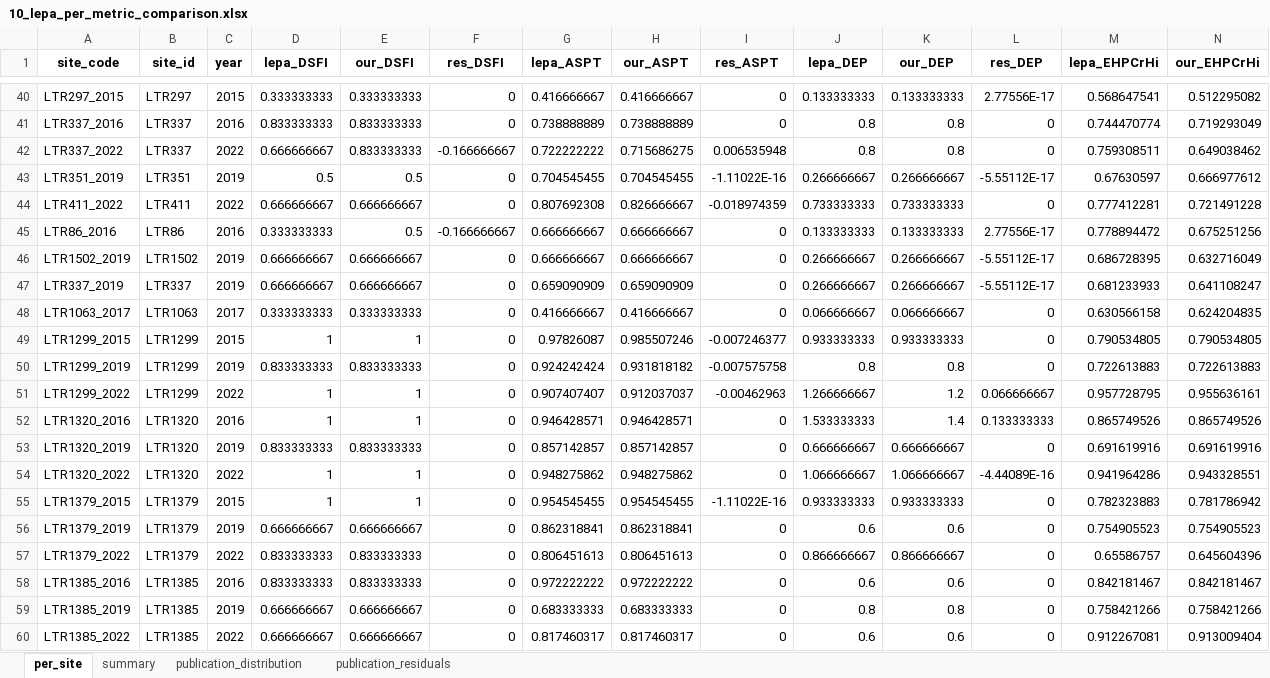
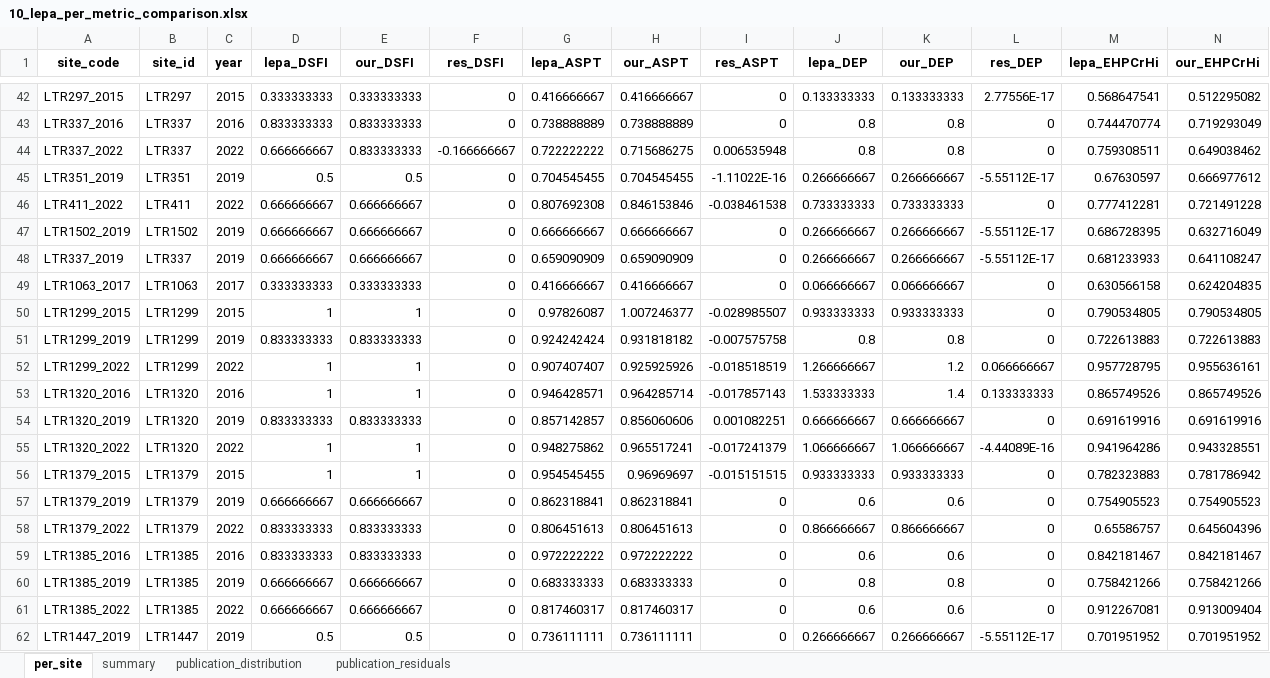
Before and after one commit to HeeeyNathan/Lithuanian_operational_taxalist, an Excel workbook: Outputs/10_lepa_per_metric_comparison.xlsx, sheet per_site, drawn as a sheet; only a part is shown, gaps mark what is left out; the shorter side is filled out with more unchanged rows; values as stored, in another font and other column widths than the file's, no borders; removed rows and columns are numbered as before the commit, all else as after; rows hold the shown columns only; the diff covers the shown part only; the diff names each change by its address in the sheet, - before the commit and + after, or states it on an @@ line.

```diff
--- a/Outputs/10_lepa_per_metric_comparison.xlsx (sheet per_site)
+++ b/Outputs/10_lepa_per_metric_comparison.xlsx (sheet per_site)
-H46 (our_ASPT): 0.826666667
+H46 (our_ASPT): 0.846153846
-I46 (res_ASPT): -0.018974359
+I46 (res_ASPT): -0.038461538
-row 45: LTR86_2016 | LTR86 | 2016 | 0.333333333 | 0.5 | -0.166666667 | 0.666666667 | 0.666666667 | 0 | 0.133333333 | 0.133333333 | 2.77556E-17 | 0.778894472 | 0.675251256
-H50 (our_ASPT): 0.985507246
+H50 (our_ASPT): 1.007246377
-I50 (res_ASPT): -0.007246377
+I50 (res_ASPT): -0.028985507
-H52 (our_ASPT): 0.912037037
+H52 (our_ASPT): 0.925925926
-I52 (res_ASPT): -0.00462963
+I52 (res_ASPT): -0.018518519
-H53 (our_ASPT): 0.946428571
+H53 (our_ASPT): 0.964285714
-I53 (res_ASPT): 0
+I53 (res_ASPT): -0.017857143
-H54 (our_ASPT): 0.857142857
+H54 (our_ASPT): 0.856060606
-I54 (res_ASPT): 0
+I54 (res_ASPT): 0.001082251
-H55 (our_ASPT): 0.948275862
+H55 (our_ASPT): 0.965517241
-I55 (res_ASPT): 0
+I55 (res_ASPT): -0.017241379
-H56 (our_ASPT): 0.954545455
+H56 (our_ASPT): 0.96969697
-I56 (res_ASPT): -1.11022E-16
+I56 (res_ASPT): -0.015151515
```
Also changed, not shown: 4 added rows, 3 removed rows and 24 edited cells elsewhere in this sheet, sheet summary, sheet publication_residuals, sheet publication_distribution, Outputs/3_DSFI_results_all_sites.xlsx, Outputs/4_calculated_taxonomic_indices.xlsx, 17 other files.
